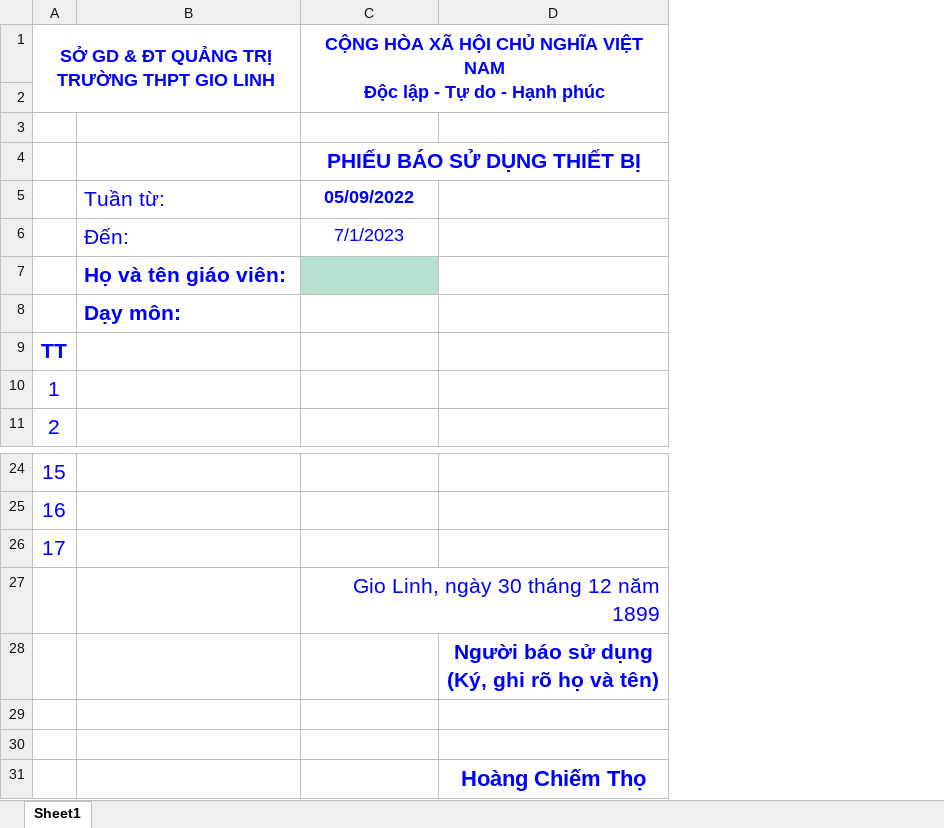
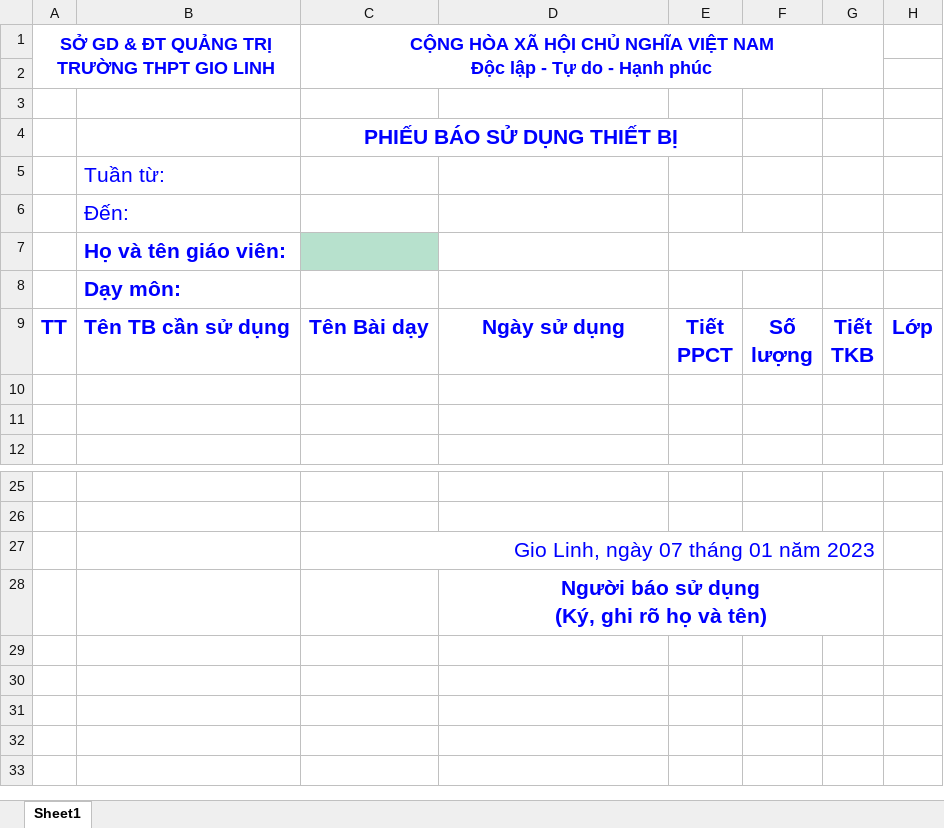
Before and after one commit to taitamfc/giolinhqms-backend, an Excel workbook: public/uploads/exportborrow.xlsx, sheet Sheet1, drawn as a sheet; only a part is shown, gaps mark what is left out; values as stored, in another font and other column widths than the file's, no borders; charts and pictures not drawn; removed rows and columns are numbered as before the commit, all else as after; ↵ is a line break in a cell; the diff names each change by its address in the sheet, - before the commit and + after, or states it on an @@ line.

```diff
--- a/public/uploads/exportborrow.xlsx (sheet Sheet1)
+++ b/public/uploads/exportborrow.xlsx (sheet Sheet1)
-column A, rows 1-11: SỞ GD & ĐT QUẢNG TRỊ ↵ TRƯỜNG THPT GIO LINH |  |  |  |  |  |  |  | TT | 1 | 2; rows 24-25: 15 | 16
+column A, row 1: SỞ GD & ĐT QUẢNG TRỊ ↵ TRƯỜNG THPT GIO LINH
+column E, empty
+column F, empty
+column G, empty
+column H, empty
-C5: 05/09/2022
+C5: (empty)
-C6: 7/1/2023
+C6: (empty)
+row 9: TT | Tên TB cần sử dụng | Tên Bài dạy | Ngày sử dụng | Tiết ↵ PPCT | Số ↵ lượng | Tiết ↵ TKB | Lớp
-row 26: 17
-C27: Gio Linh, ngày 30 tháng 12 năm 1899
+C27: Gio Linh, ngày 07 tháng 01 năm 2023
+D28:G28 merged
-row 29: (empty)
-row 30: (empty)
-row 31:  |  |  | Hoàng Chiếm Thọ
```
Also changed, not shown: charts or pictures, 8 other files.
